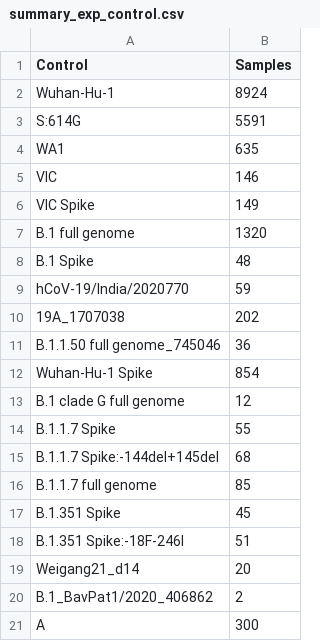
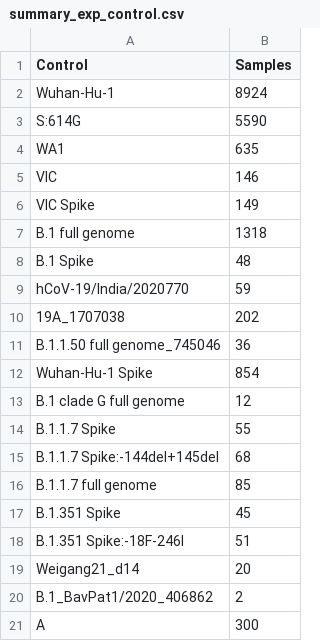
Before and after one commit to hivdb/covid-drdb-reports, a CSV file: report_tables/summary_exp_control.csv, drawn as a sheet.

```diff
--- a/report_tables/summary_exp_control.csv
+++ b/report_tables/summary_exp_control.csv
@@ -2,3 +2,3 @@
 Wuhan-Hu-1,8924
-S:614G,5591
+S:614G,5590
 WA1,635
@@ -6,3 +6,3 @@ VIC,146
 VIC Spike,149
-B.1 full genome,1320
+B.1 full genome,1318
 B.1 Spike,48
```
Also changed, not shown: report_tables/figure_variant_combo_mab.csv, report_tables/figure_variant_combo_vp.csv, 11 other files.
